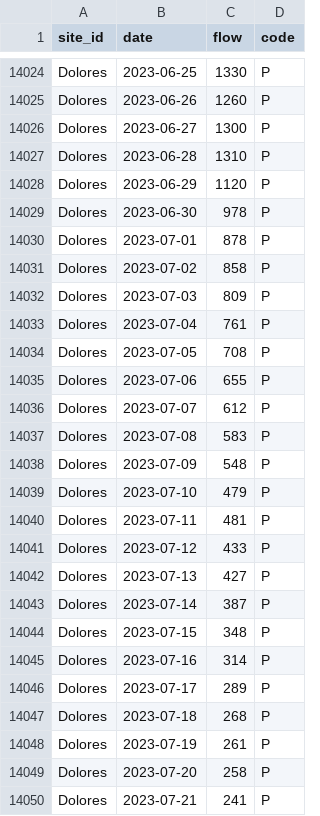
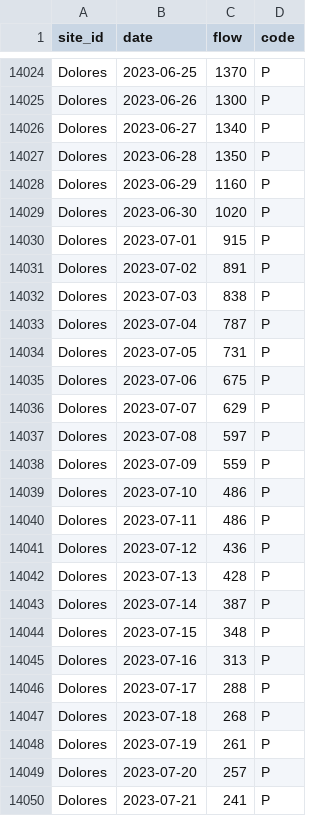
Before and after one commit to mschmidty/dolores_flow_predict, a CSV file: output/flow_data_all.csv, drawn as a sheet; only a part is shown, gaps mark what is left out; the diff covers the shown part only; the diff names each change by its address in the sheet, - before the commit and + after, or states it on an @@ line.

```diff
--- a/output/flow_data_all.csv
+++ b/output/flow_data_all.csv
-C14024 (flow): 1330
+C14024 (flow): 1370
-C14025 (flow): 1260
+C14025 (flow): 1300
-C14026 (flow): 1300
+C14026 (flow): 1340
-C14027 (flow): 1310
+C14027 (flow): 1350
-C14028 (flow): 1120
+C14028 (flow): 1160
-C14029 (flow): 978
+C14029 (flow): 1020
-C14030 (flow): 878
+C14030 (flow): 915
-C14031 (flow): 858
+C14031 (flow): 891
-C14032 (flow): 809
+C14032 (flow): 838
-C14033 (flow): 761
+C14033 (flow): 787
-C14034 (flow): 708
+C14034 (flow): 731
-C14035 (flow): 655
+C14035 (flow): 675
-C14036 (flow): 612
+C14036 (flow): 629
-C14037 (flow): 583
+C14037 (flow): 597
-C14038 (flow): 548
+C14038 (flow): 559
-C14039 (flow): 479
+C14039 (flow): 486
-C14040 (flow): 481
+C14040 (flow): 486
-C14041 (flow): 433
+C14041 (flow): 436
-C14042 (flow): 427
+C14042 (flow): 428
-C14045 (flow): 314
+C14045 (flow): 313
-C14046 (flow): 289
+C14046 (flow): 288
-C14049 (flow): 258
+C14049 (flow): 257
```
Also changed, not shown: 4 added rows and 91 edited cells elsewhere in this file, 1 other file.
